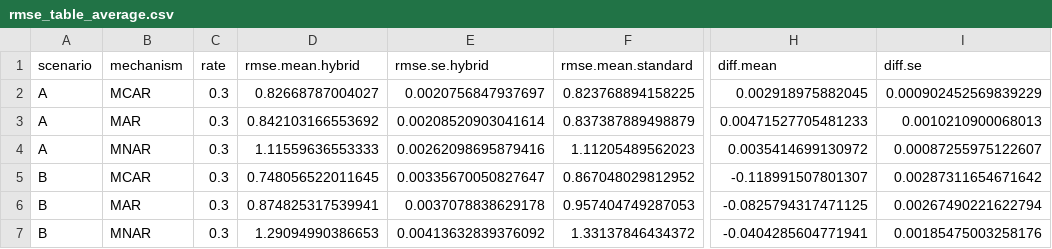
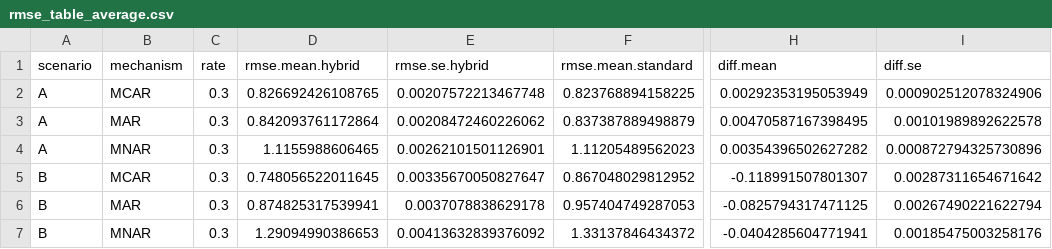
Before and after one commit to MaartenSchelhaas/statistical-learning-assignment, a CSV file: results/rmse_table_average.csv, drawn as a sheet; only a part is shown, gaps mark what is left out; the diff names each change by its address in the sheet, - before the commit and + after, or states it on an @@ line.

Commit message:
feat: refactor hybrid_kNN

```diff
--- a/results/rmse_table_average.csv
+++ b/results/rmse_table_average.csv
-D2 (rmse.mean.hybrid): 0.82668787004027
+D2 (rmse.mean.hybrid): 0.826692426108765
-E2 (rmse.se.hybrid): 0.0020756847937697
+E2 (rmse.se.hybrid): 0.00207572213467748
-H2 (diff.mean): 0.002918975882045
+H2 (diff.mean): 0.00292353195053949
-I2 (diff.se): 0.000902452569839229
+I2 (diff.se): 0.000902512078324906
-D3 (rmse.mean.hybrid): 0.842103166553692
+D3 (rmse.mean.hybrid): 0.842093761172864
-E3 (rmse.se.hybrid): 0.00208520903041614
+E3 (rmse.se.hybrid): 0.00208472460226062
-H3 (diff.mean): 0.00471527705481233
+H3 (diff.mean): 0.00470587167398495
-I3 (diff.se): 0.0010210900068013
+I3 (diff.se): 0.00101989892622578
-D4 (rmse.mean.hybrid): 1.11559636553333
+D4 (rmse.mean.hybrid): 1.1155988606465
-E4 (rmse.se.hybrid): 0.00262098695879416
+E4 (rmse.se.hybrid): 0.00262101501126901
-H4 (diff.mean): 0.0035414699130972
+H4 (diff.mean): 0.00354396502627282
-I4 (diff.se): 0.00087255975122607
+I4 (diff.se): 0.000872794325730896
```
Also changed, not shown: results/rmse_difference_summary.csv, results/rmse_summary_by_variable.csv, 4 other files.
